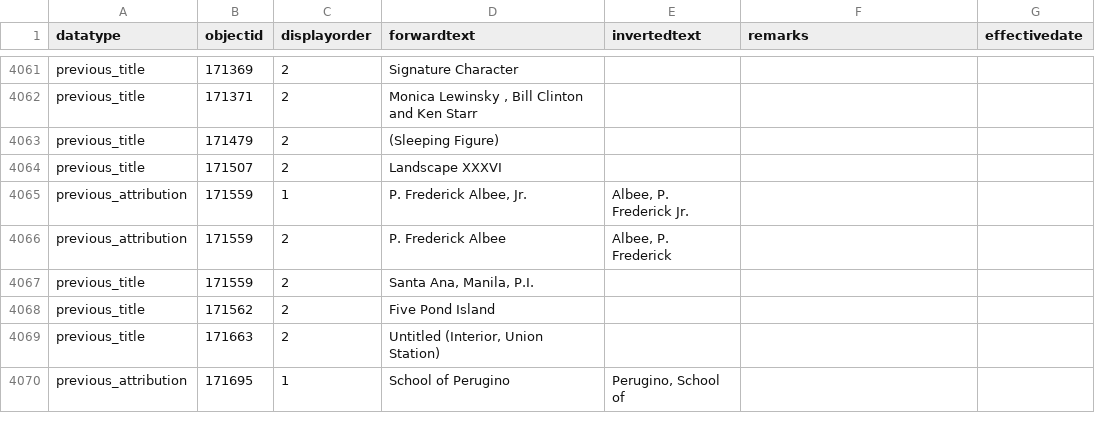
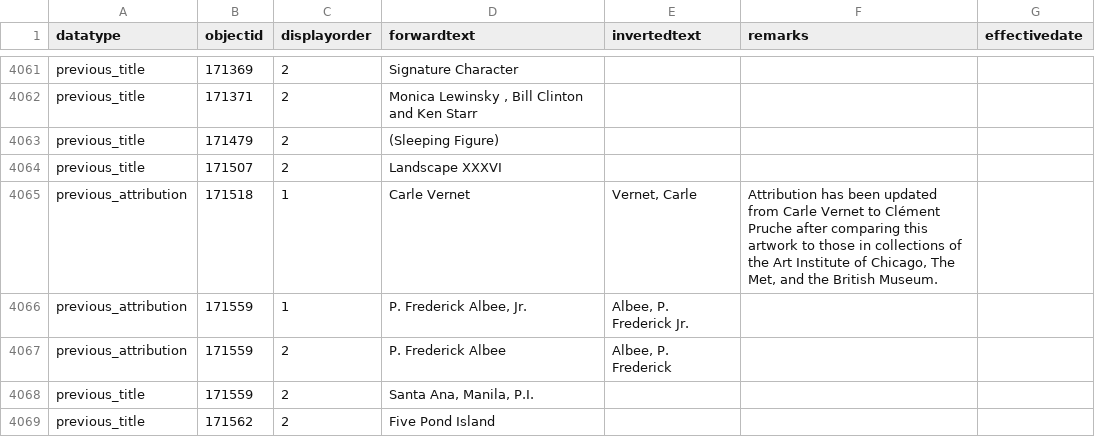
Before and after one commit to NationalGalleryOfArt/opendata, a CSV file: data/objects_historical_data.csv, drawn as a sheet; only a part is shown, gaps mark what is left out; the shorter side is filled out with more unchanged rows.

Commit message:
2026-09-24 data export

```diff
--- a/data/objects_historical_data.csv
+++ b/data/objects_historical_data.csv
@@ -4160,2 +4160,3 @@ previous_title,171479,2,(Sleeping Figure),,,
 previous_title,171507,2,Landscape XXXVI,,,
+previous_attribution,171518,1,Carle Vernet,"Vernet, Carle","Attribution has been updated from Carle Vernet to Clément Pruche after comparing this artwork to those in collections of the Art Institute of Chicago, The Met, and the British Museum.",""
 previous_attribution,171559,1,"P. Frederick Albee, Jr.","Albee, P. Frederick Jr.",,
```
Also changed, not shown: 3 other files.
